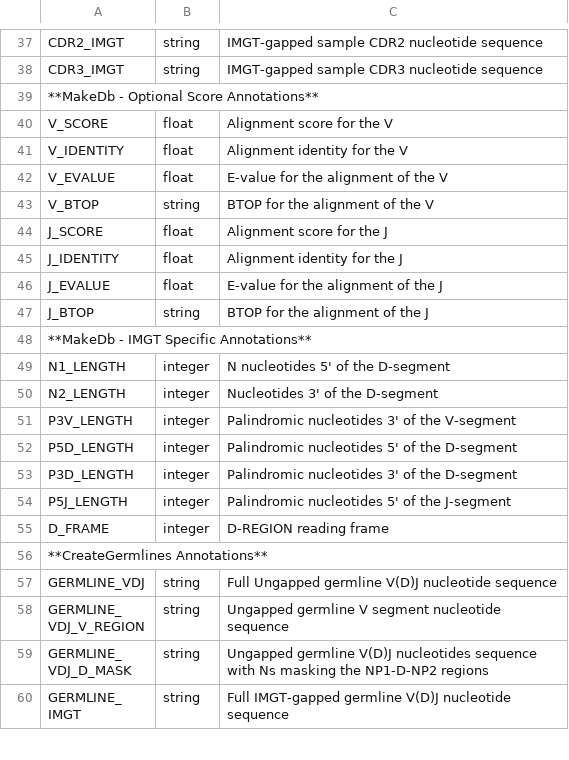
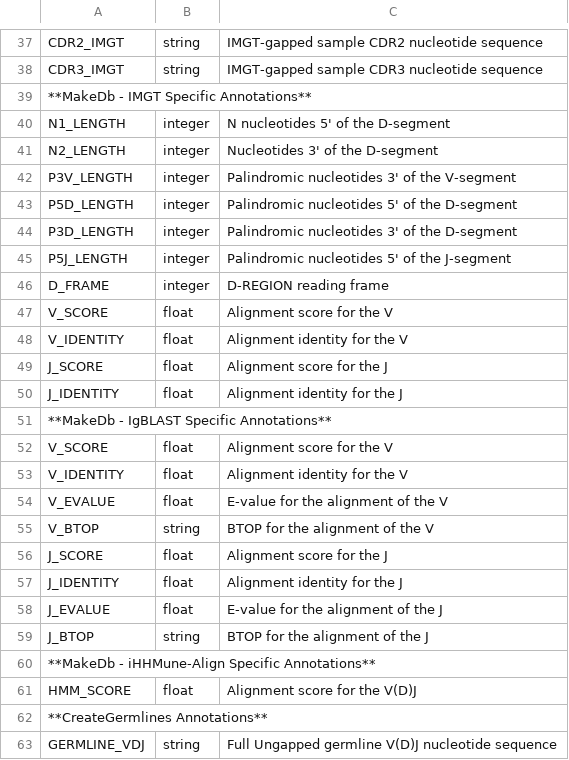
Before and after one commit to immcantation/changeo, a TSV file: docs/tables/column_descriptions.tsv, drawn as a sheet; only a part is shown, gaps mark what is left out; the shorter side is filled out with more unchanged rows.

Commit message:
Doc tweak.

```diff
--- a/docs/tables/column_descriptions.tsv
+++ b/docs/tables/column_descriptions.tsv
@@ -38,3 +38,15 @@ CDR2_IMGT	string	IMGT-gapped sample CDR2 nucleotide sequence
 CDR3_IMGT	string	IMGT-gapped sample CDR3 nucleotide sequence
-**MakeDb - Optional Score Annotations**
+**MakeDb - IMGT Specific Annotations**
+N1_LENGTH	integer	N nucleotides 5' of the D-segment
+N2_LENGTH	integer	Nucleotides 3' of the D-segment
+P3V_LENGTH	integer	Palindromic nucleotides 3' of the V-segment
+P5D_LENGTH	integer	Palindromic nucleotides 5' of the D-segment
+P3D_LENGTH	integer	Palindromic nucleotides 3' of the D-segment
+P5J_LENGTH	integer	Palindromic nucleotides 5' of the J-segment
+D_FRAME	integer	D-REGION reading frame
+V_SCORE	float	Alignment score for the V
+V_IDENTITY	float	Alignment identity for the V
+J_SCORE	float	Alignment score for the J
+J_IDENTITY	float	Alignment identity for the J
+**MakeDb - IgBLAST Specific Annotations**
 V_SCORE	float	Alignment score for the V
@@ -47,10 +59,4 @@ J_EVALUE	float	E-value for the alignment of the J
 J_BTOP	string	BTOP for the alignment of the J
-**MakeDb - IMGT Specific Annotations**
-N1_LENGTH	integer	N nucleotides 5' of the D-segment
-N2_LENGTH	integer	Nucleotides 3' of the D-segment
-P3V_LENGTH	integer	Palindromic nucleotides 3' of the V-segment
-P5D_LENGTH	integer	Palindromic nucleotides 5' of the D-segment
-P3D_LENGTH	integer	Palindromic nucleotides 3' of the D-segment
-P5J_LENGTH	integer	Palindromic nucleotides 5' of the J-segment
-D_FRAME	integer	D-REGION reading frame
+**MakeDb - iHHMune-Align Specific Annotations**
+HMM_SCORE	float	Alignment score for the V(D)J
 **CreateGermlines Annotations**
```
